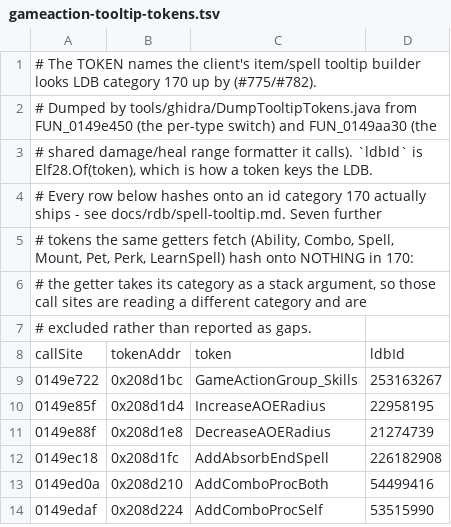
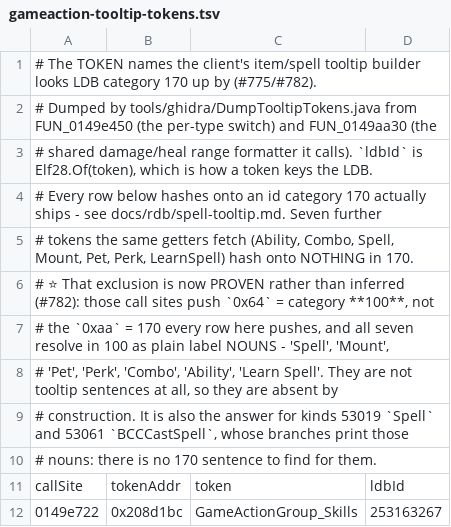
Before and after one commit to MelvinGr/ProjectFaolan, a TSV file: docs/re/gameaction-tooltip-tokens.tsv, drawn as a sheet; only a part is shown; the shorter side is filled out with more unchanged rows.

Commit message:
re(spells): prove the token exclusion is category 100, and read the ConeFormula branch (#782)
The seven tokens the token dump excludes (Ability, Combo, Spell, Mount, Pet,
Perk, LearnSpell) were excluded on the inference that "the getter takes its
category as a stack argument, so those sites read a different category". Now
proven: they push 0x64 = category 100, not the 0xaa = 170 every kept row pushes,
and all seven resolve in 100 as plain label NOUNS - 'Spell', 'Mount', 'Pet',
'Perk', 'Combo', 'Ability', 'Learn Spell'.

⭐ That is also the ANSWER for two of the census's "branch but no sentence we can
find" kinds: 53019 `Spell` and 53061 `BCCCastSpell` build their line out of those
nouns plus a resolved name, so there is no category-170 sentence to find. Absent
by construction, like the 206 kinds that reach the switch default.

ConeFormula (53259) is reached by a JZ off `CMP EAX,0xd00b` rather than through
the jump table, which is why it is missing from the composed switch dump. Its
branch 0x014a2316 reads three GameAction keys in order - 0x463 (1123), 0x2dd
(733), 0x4dd (1245) - and fills the sentence's two %s unit slots with an EMPTY
string and the ValueModUnitMeters token.

⚠️ The FLD pair between those reads is NOT a scale constant: both globals are 0.0
in the image, i.e. runtime-initialised defaults pushed as arguments. Written down
so the next reader does not transcribe a zero as a divisor.

```diff
--- a/docs/re/gameaction-tooltip-tokens.tsv
+++ b/docs/re/gameaction-tooltip-tokens.tsv
@@ -4,5 +4,8 @@
 # Every row below hashes onto an id category 170 actually ships - see docs/rdb/spell-tooltip.md. Seven further
-# tokens the same getters fetch (Ability, Combo, Spell, Mount, Pet, Perk, LearnSpell) hash onto NOTHING in 170:
-# the getter takes its category as a stack argument, so those call sites are reading a different category and are
-# excluded rather than reported as gaps.
+# tokens the same getters fetch (Ability, Combo, Spell, Mount, Pet, Perk, LearnSpell) hash onto NOTHING in 170.
+# ⭐ That exclusion is now PROVEN rather than inferred (#782): those call sites push `0x64` = category **100**, not
+# the `0xaa` = 170 every row here pushes, and all seven resolve in 100 as plain label NOUNS - 'Spell', 'Mount',
+# 'Pet', 'Perk', 'Combo', 'Ability', 'Learn Spell'. They are not tooltip sentences at all, so they are absent by
+# construction. It is also the answer for kinds 53019 `Spell` and 53061 `BCCCastSpell`, whose branches print those
+# nouns: there is no 170 sentence to find for them.
 callSite	tokenAddr	token	ldbId
```
Also changed, not shown: 1 other file.
